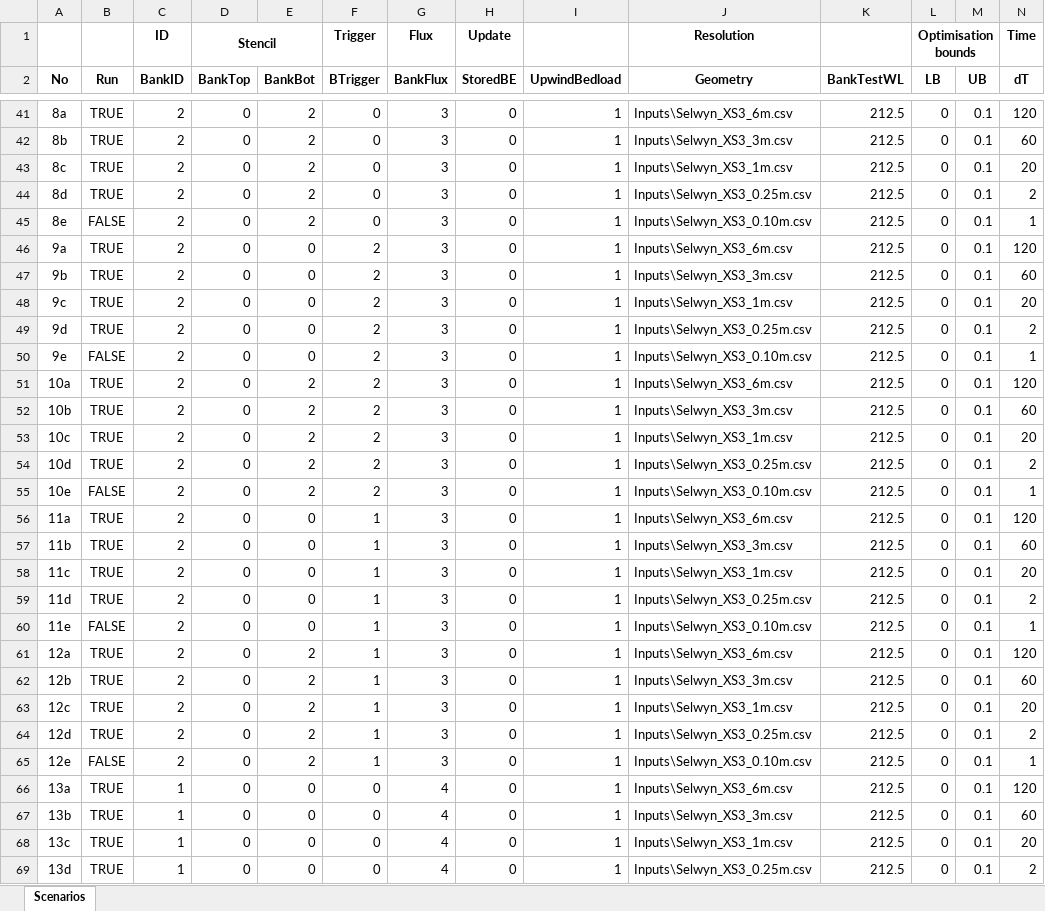
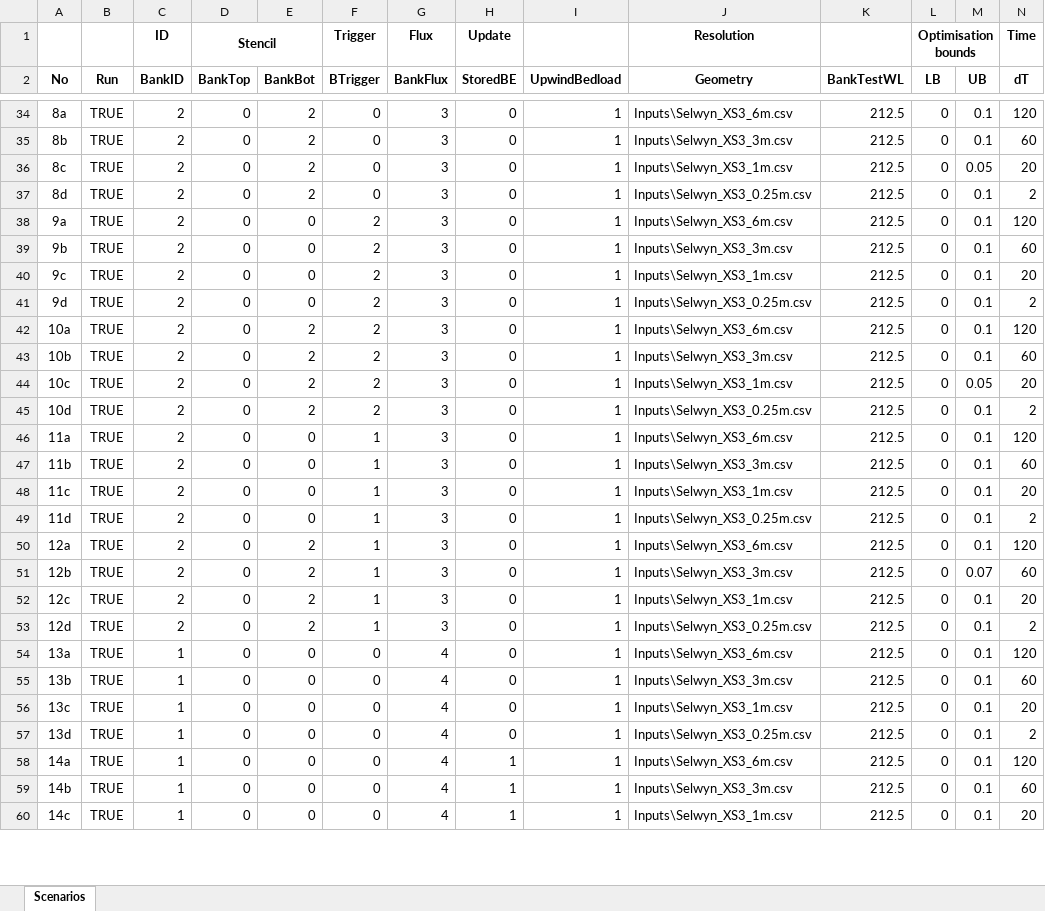
Before and after one commit to RegMeasures/XChannel, an Excel workbook: Inputs/Scenarios.xlsx, sheet Scenarios, drawn as a sheet; only a part is shown, gaps mark what is left out; the shorter side is filled out with more unchanged rows; values as stored, in another font and other column widths than the file's, no borders; conditional formats not drawn; removed rows and columns are numbered as before the commit, all else as after; rows hold the shown columns only; the diff covers the shown part only; the diff names each change by its address in the sheet, - before the commit and + after, or states it on an @@ line.

Commit message:
Edits to scenarios
git-svn-id: http://svn.niwa.co.nz/repos/SedimentProcesses/delft3d/Research/BankErosionMatlab/Trunk@212 d29393a4-73d2-11e2-8554-73eba5050919

```diff
--- a/Inputs/Scenarios.xlsx (sheet Scenarios)
+++ b/Inputs/Scenarios.xlsx (sheet Scenarios)
-M36 (UB): 0.1
+M36 (UB): 0.05
-row 45: 8e | FALSE | 2 | 0 | 2 | 0 | 3 | 0 | 1 | Inputs\Selwyn_XS3_0.10m.csv | 212.5 | 0 | 0.1 | 1
-row 50: 9e | FALSE | 2 | 0 | 0 | 2 | 3 | 0 | 1 | Inputs\Selwyn_XS3_0.10m.csv | 212.5 | 0 | 0.1 | 1
-M44 (UB): 0.1
+M44 (UB): 0.05
-row 55: 10e | FALSE | 2 | 0 | 2 | 2 | 3 | 0 | 1 | Inputs\Selwyn_XS3_0.10m.csv | 212.5 | 0 | 0.1 | 1
-row 60: 11e | FALSE | 2 | 0 | 0 | 1 | 3 | 0 | 1 | Inputs\Selwyn_XS3_0.10m.csv | 212.5 | 0 | 0.1 | 1
-M51 (UB): 0.1
+M51 (UB): 0.07
-row 65: 12e | FALSE | 2 | 0 | 2 | 1 | 3 | 0 | 1 | Inputs\Selwyn_XS3_0.10m.csv | 212.5 | 0 | 0.1 | 1
```
Also changed, not shown: 3 added rows, 12 removed rows and 17 edited cells elsewhere in this sheet, 1 other file.
